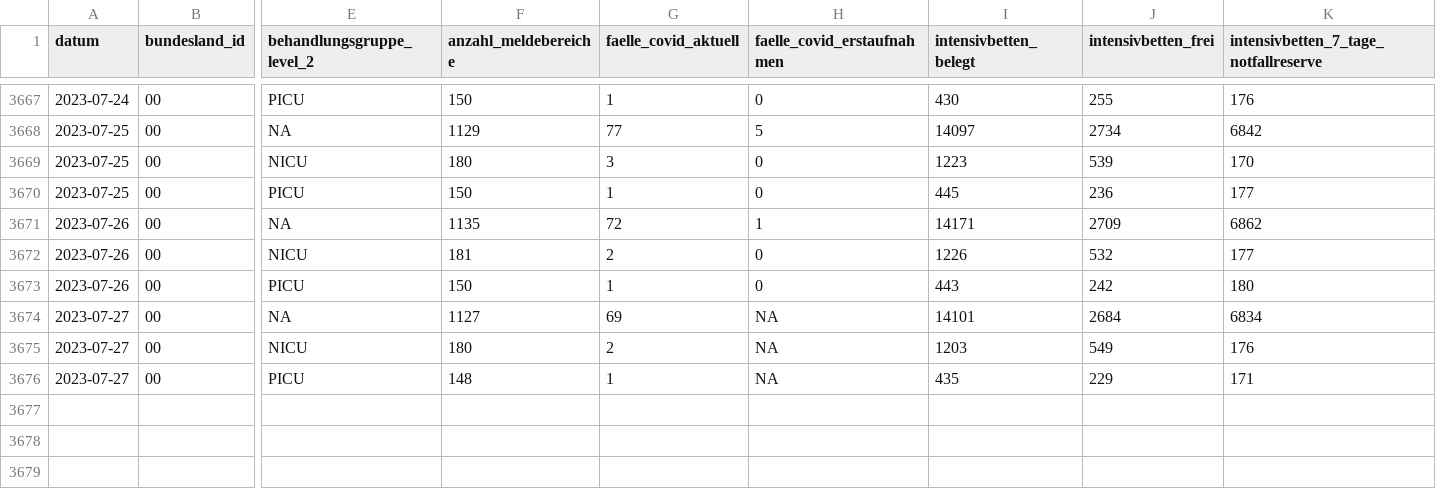
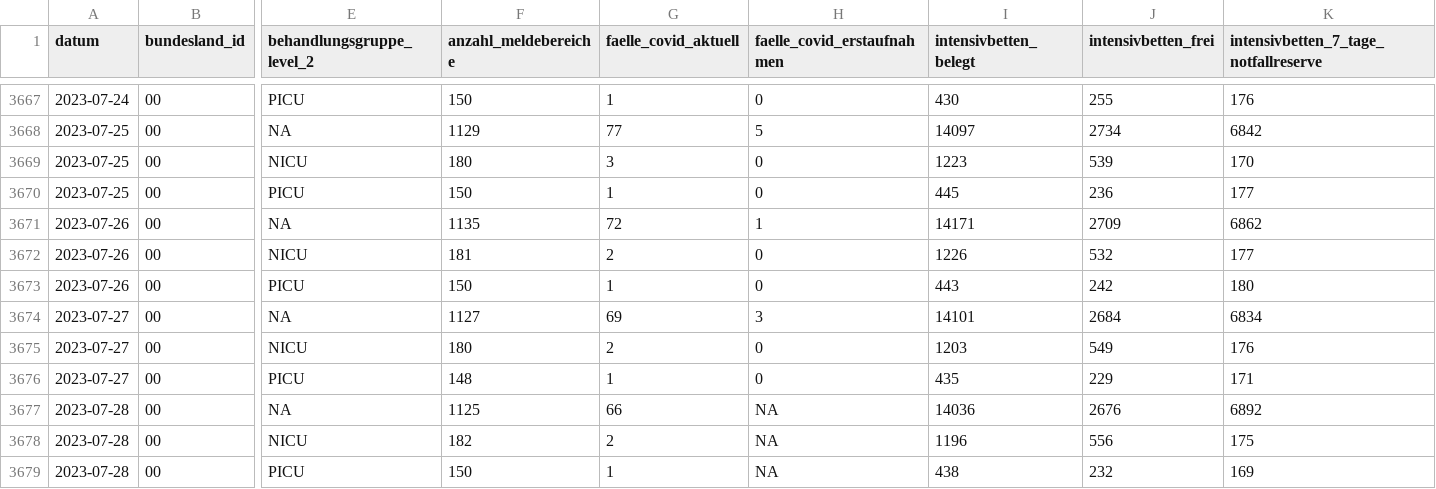
Before and after one commit to robert-koch-institut/Intensivkapazitaeten_und_COVID-19-Intensivbettenbelegung_in_Deutschland, a CSV file: Intensivregister_Deutschland_Kapazitaeten.csv, drawn as a sheet; only a part is shown, gaps mark what is left out; rows hold the shown columns only; the diff names each change by its address in the sheet, - before the commit and + after, or states it on an @@ line.

```diff
--- a/Intensivregister_Deutschland_Kapazitaeten.csv
+++ b/Intensivregister_Deutschland_Kapazitaeten.csv
-H3674 (faelle_covid_erstaufnahmen): NA
+H3674 (faelle_covid_erstaufnahmen): 3
-H3675:H3676 (faelle_covid_erstaufnahmen): NA
+H3675:H3676 (faelle_covid_erstaufnahmen): 0
+row 3677: 2023-07-28 | 00 | NA | 1125 | 66 | NA | 14036 | 2676 | 6892
+row 3678: 2023-07-28 | 00 | NICU | 182 | 2 | NA | 1196 | 556 | 175
+row 3679: 2023-07-28 | 00 | PICU | 150 | 1 | NA | 438 | 232 | 169
```
Also changed, not shown: Intensivregister_Deutschland_Altersgruppen.csv, 7 other files.
